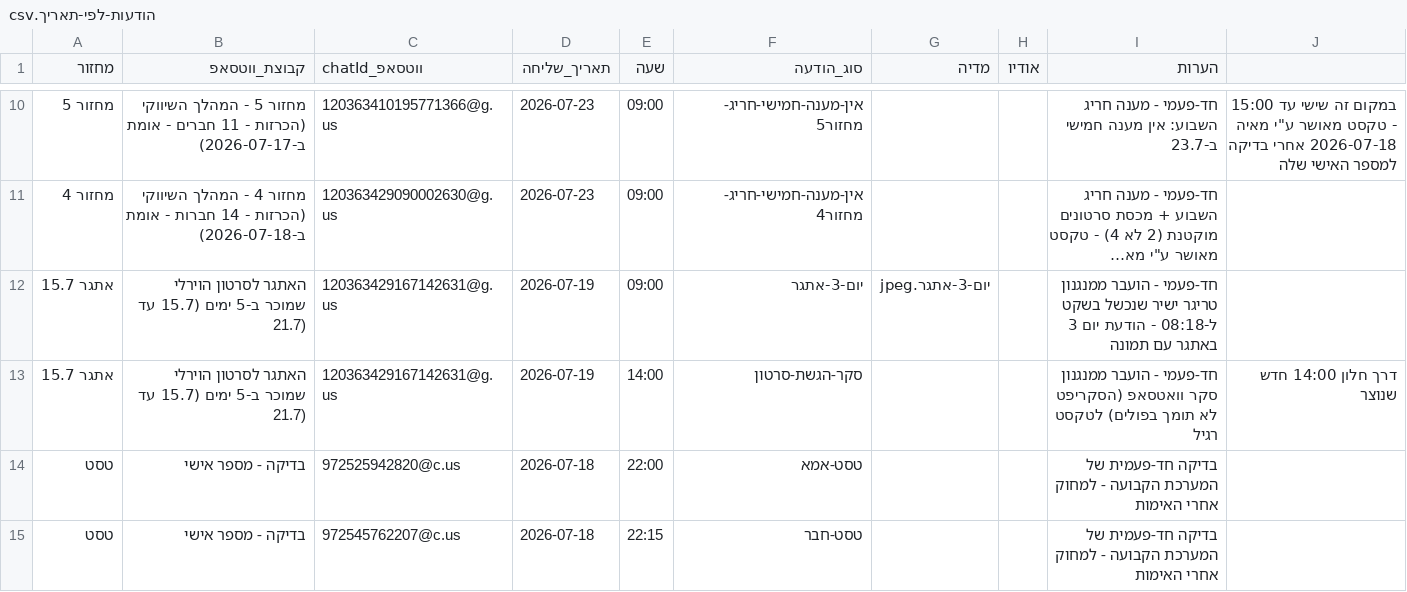
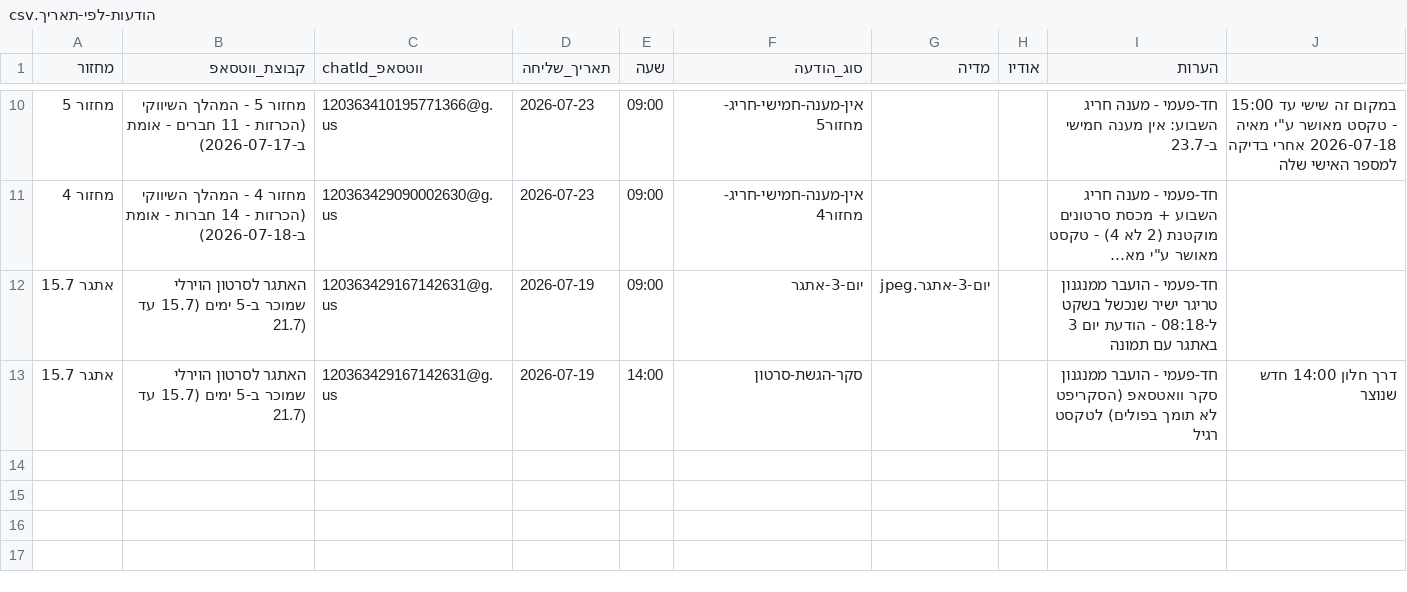
Before and after one commit to mayakislev-ux/maya-session-reminders-agent, a CSV file: הודעות-לפי-תאריך.csv, drawn as a sheet; only a part is shown, gaps mark what is left out; long unchanged cells end in ….

Commit message:
Remove verified one-time test rows (אמא/חבר, already confirmed working)

```diff
--- a/הודעות-לפי-תאריך.csv
+++ b/הודעות-לפי-תאריך.csv
@@ -13,3 +13 @@
 אתגר 15.7,האתגר לסרטון הוירלי שמוכר ב-5 ימים (15.7 עד 21.7),120363429167142631@g.us,2026-07-19,14:00,סקר-הגשת-סרטון,,,חד-פעמי - הועבר ממנגנון סקר וואטסאפ (הסקריפט לא תומך בפולים) לטקסט רגיל, דרך חלון 14:00 חדש שנוצר
-טסט,בדיקה - מספר אישי,972525942820@c.us,2026-07-18,22:00,טסט-אמא,,,בדיקה חד-פעמית של המערכת הקבועה - למחוק אחרי האימות
-טסט,בדיקה - מספר אישי,972545762207@c.us,2026-07-18,22:15,טסט-חבר,,,בדיקה חד-פעמית של המערכת הקבועה - למחוק אחרי האימות
```
